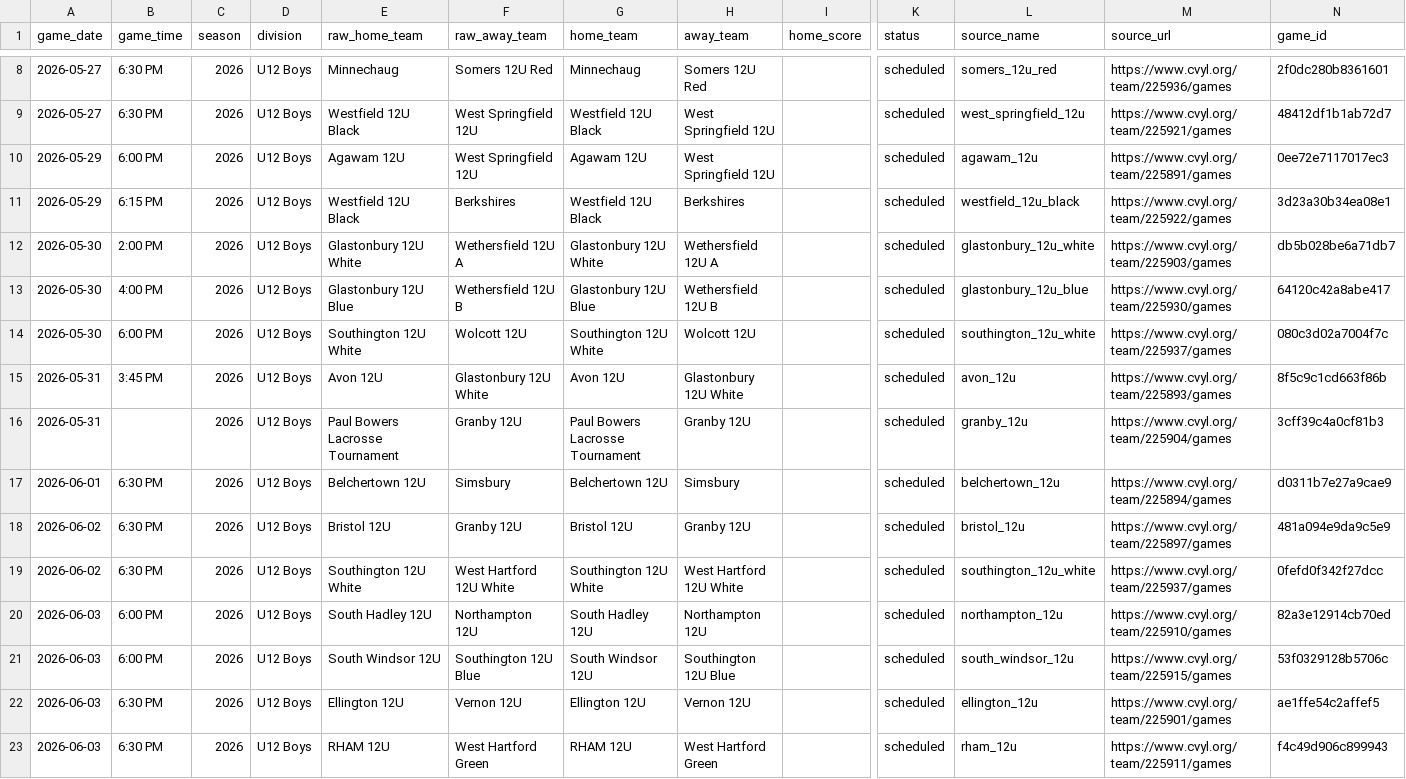
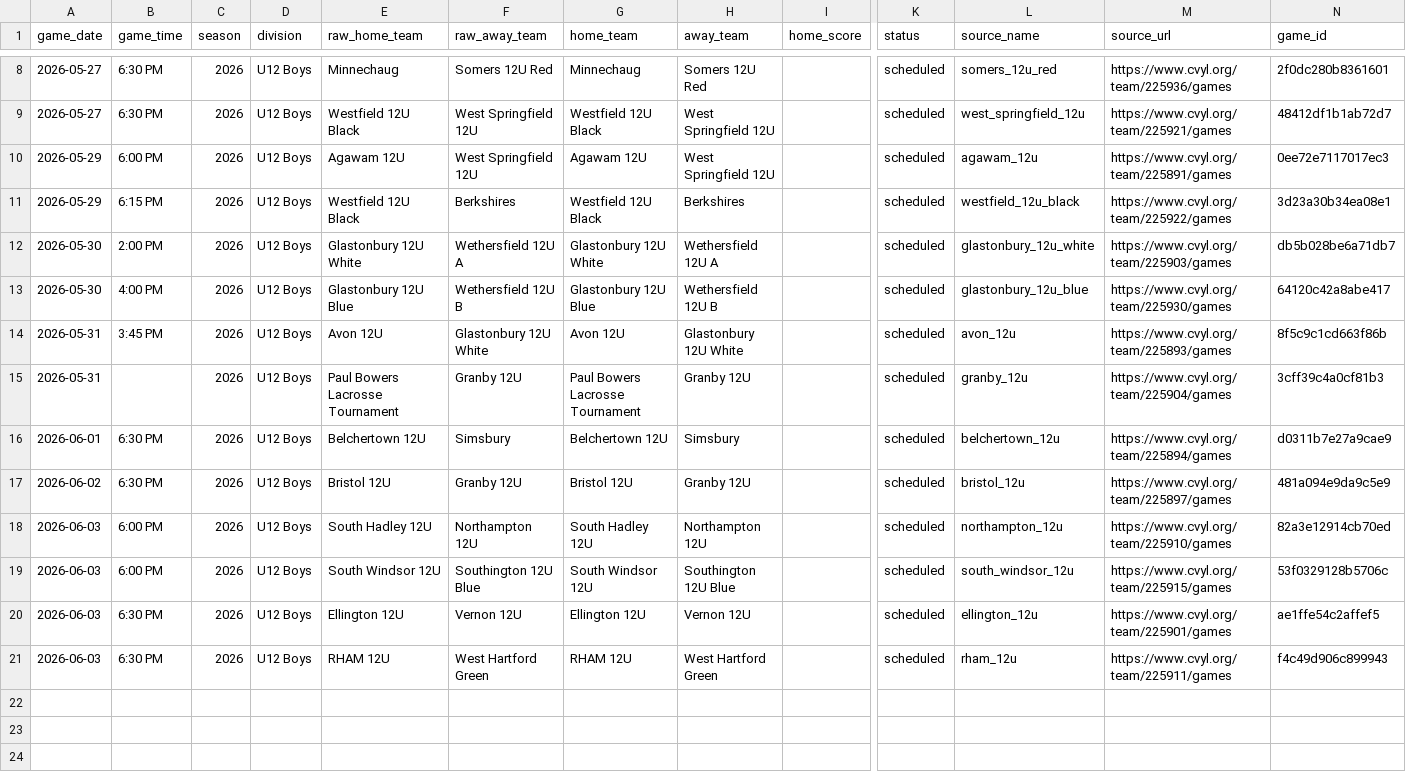
Before and after one commit to Benjaminrussell7/cvyl-prediction-dashboard, a CSV file: data/processed/cvyl_scheduled_games.csv, drawn as a sheet; only a part is shown, gaps mark what is left out; rows hold the shown columns only; the diff names each change by its address in the sheet, - before the commit and + after, or states it on an @@ line.

```diff
--- a/data/processed/cvyl_scheduled_games.csv
+++ b/data/processed/cvyl_scheduled_games.csv
-row 14: 2026-05-30 | 6:00 PM | 2026 | U12 Boys | Southington 12U White | Wolcott 12U | Southington 12U White | Wolcott 12U |  | scheduled | southington_12u_white | https://www.cvyl.org/team/225937/games | 080c3d02a7004f7c
-row 19: 2026-06-02 | 6:30 PM | 2026 | U12 Boys | Southington 12U White | West Hartford 12U White | Southington 12U White | West Hartford 12U White |  | scheduled | southington_12u_white | https://www.cvyl.org/team/225937/games | 0fefd0f342f27dcc
```
Also changed, not shown: data/processed/cvyl_completed_games.csv, data/processed/cvyl_elo_history.csv, 18 other files.
